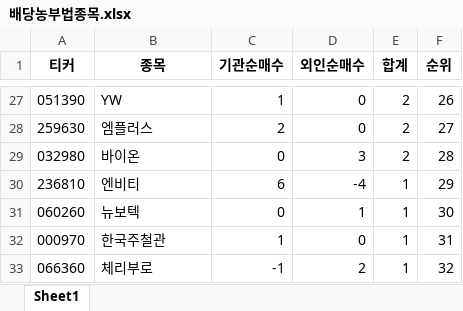
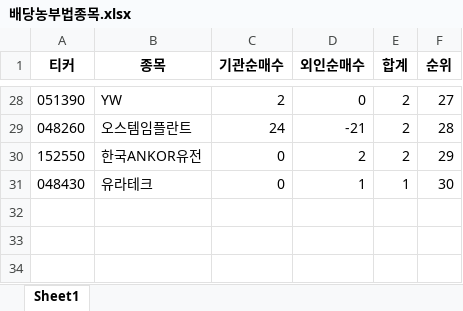
Before and after one commit to wndskim/stock, an Excel workbook: Data/배당농부법종목.xlsx, sheet Sheet1, drawn as a sheet; only a part is shown, gaps mark what is left out; values as stored, in another font and other column widths than the file's, no borders; removed rows and columns are numbered as before the commit, all else as after; the diff covers the shown part only; the diff names each change by its address in the sheet, - before the commit and + after, or states it on an @@ line.

Commit message:
Update 배당농부법종목.xlsx

```diff
--- a/Data/배당농부법종목.xlsx (sheet Sheet1)
+++ b/Data/배당농부법종목.xlsx (sheet Sheet1)
-C28 (기관순매수): 1
+C28 (기관순매수): 2
-F28 (순위): 26
+F28 (순위): 27
-row 28: 259630 | 엠플러스 | 2 | 0 | 2 | 27
-row 29: 032980 | 바이온 | 0 | 3 | 2 | 28
-row 30: 236810 | 엔비티 | 6 | -4 | 1 | 29
+row 29: 048260 | 오스템임플란트 | 24 | -21 | 2 | 28
+row 30: 152550 | 한국ANKOR유전 | 0 | 2 | 2 | 29
-A31 (티커): 060260
+A31 (티커): 048430
-B31 (종목): 뉴보텍
+B31 (종목): 유라테크
-row 32: 000970 | 한국주철관 | 1 | 0 | 1 | 31
-row 33: 066360 | 체리부로 | -1 | 2 | 1 | 32
```
Also changed, not shown: 14 added rows, 13 removed rows and 37 edited cells elsewhere in this sheet.
